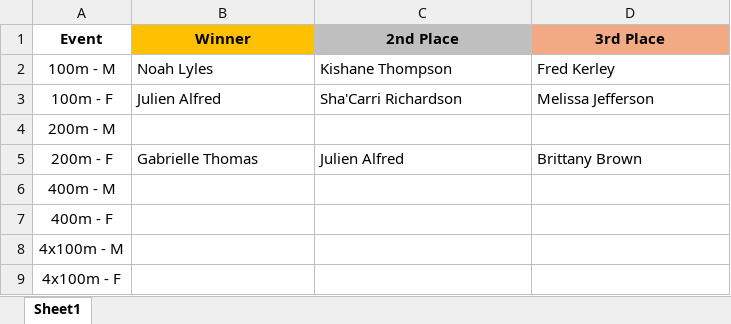
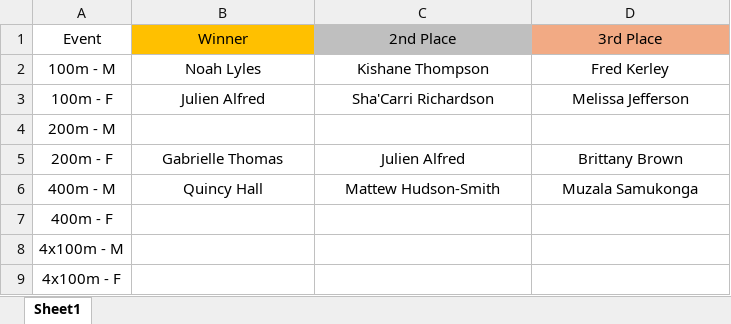
Before and after one commit to PulseDynamics/scrc_2024_olympics, an Excel workbook: SCRC_2024_Olympics_Pool_Results.xlsx, sheet Sheet1, drawn as a sheet; values as stored, in another font and other column widths than the file's, no borders; the diff names each change by its address in the sheet, - before the commit and + after, or states it on an @@ line.

Commit message:
400m (M) results added

```diff
--- a/SCRC_2024_Olympics_Pool_Results.xlsx (sheet Sheet1)
+++ b/SCRC_2024_Olympics_Pool_Results.xlsx (sheet Sheet1)
-A1:D1 bold: on
+A1:D1 bold: off
-B2:D3 alignment: left
+B2:D3 alignment: center
-B5:D5 alignment: left
+B5:D5 alignment: center
-B6 (Winner): (empty)
+B6 (Winner): Quincy Hall
-C6 (2nd Place): (empty)
+C6 (2nd Place): Mattew Hudson-Smith
-D6 (3rd Place): (empty)
+D6 (3rd Place): Muzala Samukonga
```
